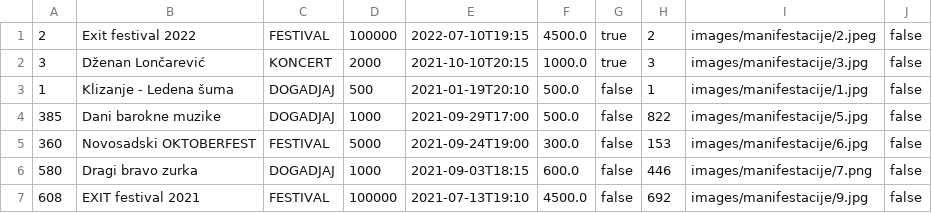
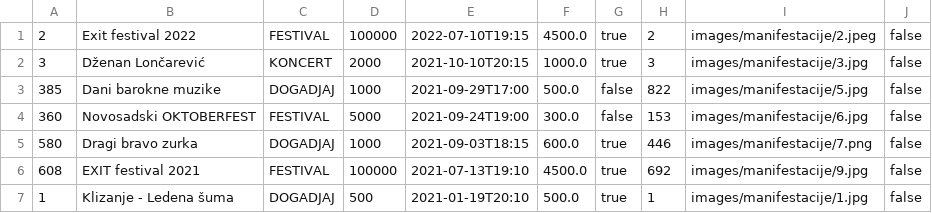
Before and after one commit to loreanaoluic/veb_programiranje, a CSV file: data/manifestacije.csv, drawn as a sheet.

```diff
--- a/data/manifestacije.csv
+++ b/data/manifestacije.csv
@@ -2,6 +2,6 @@
 3,Dženan Lončarević,KONCERT,2000,2021-10-10T20:15,1000.0,true,3,images/manifestacije/3.jpg,false
-1,Klizanje - Ledena šuma,DOGADJAJ,500,2021-01-19T20:10,500.0,false,1,images/manifestacije/1.jpg,false
 385,Dani barokne muzike,DOGADJAJ,1000,2021-09-29T17:00,500.0,false,822,images/manifestacije/5.jpg,false
 360,Novosadski OKTOBERFEST,FESTIVAL,5000,2021-09-24T19:00,300.0,false,153,images/manifestacije/6.jpg,false
-580,Dragi bravo zurka,DOGADJAJ,1000,2021-09-03T18:15,600.0,false,446,images/manifestacije/7.png,false
-608,EXIT festival 2021,FESTIVAL,100000,2021-07-13T19:10,4500.0,false,692,images/manifestacije/9.jpg,false
+580,Dragi bravo zurka,DOGADJAJ,1000,2021-09-03T18:15,600.0,true,446,images/manifestacije/7.png,false
+608,EXIT festival 2021,FESTIVAL,100000,2021-07-13T19:10,4500.0,true,692,images/manifestacije/9.jpg,false
+1,Klizanje - Ledena šuma,DOGADJAJ,500,2021-01-19T20:10,500.0,true,1,images/manifestacije/1.jpg,false
```
Also changed, not shown: data/karte.csv, data/korisnici.csv, 2 other files.
